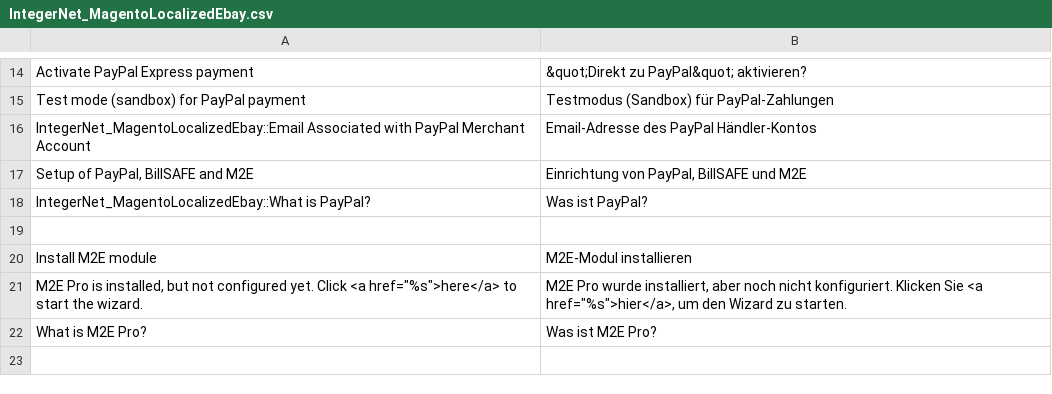
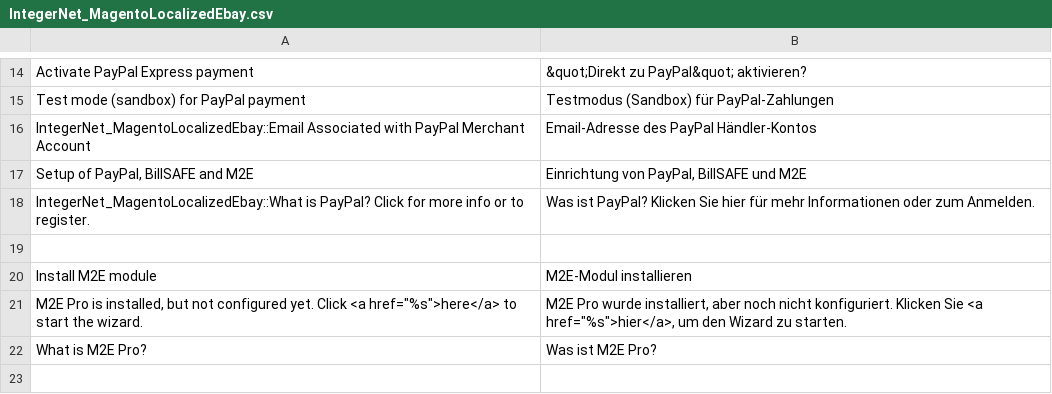
Before and after one commit to integer-net/MagentoLocalizedEbay, a CSV file: src/app/locale/de_DE/IntegerNet_MagentoLocalizedEbay.csv, drawn as a sheet; only a part is shown, gaps mark what is left out; removed rows and columns are numbered as before the commit, all else as after; the diff names each change by its address in the sheet, - before the commit and + after, or states it on an @@ line.

Commit message:
Text changes on ebay form

```diff
--- a/src/app/locale/de_DE/IntegerNet_MagentoLocalizedEbay.csv
+++ b/src/app/locale/de_DE/IntegerNet_MagentoLocalizedEbay.csv
-row 18: IntegerNet_MagentoLocalizedEbay::What is PayPal? | Was ist PayPal?
+row 18: IntegerNet_MagentoLocalizedEbay::What is PayPal? Click for more info or to register. | Was ist PayPal? Klicken Sie hier für mehr Informationen oder zum Anmelden.
```
Also changed, not shown: 1 other file.
